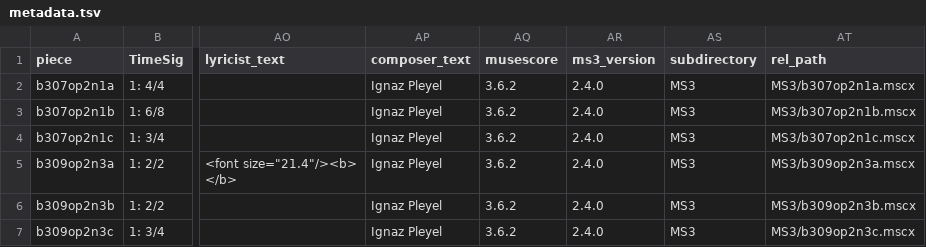
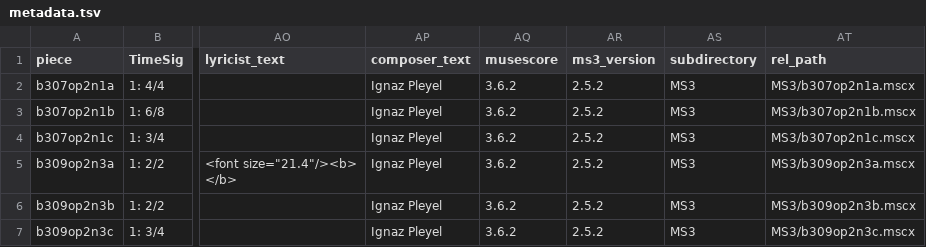
Before and after one commit to DCMLab/pleyel_quartets, a TSV file: metadata.tsv, drawn as a sheet; only a part is shown, gaps mark what is left out; the diff names each change by its address in the sheet, - before the commit and + after, or states it on an @@ line.

Commit message:
ms3 review -M -N -C -F -X -D -c LATEST_VERSION (v2.5.2)

```diff
--- a/metadata.tsv
+++ b/metadata.tsv
-AR2:AR7 (ms3_version): 2.4.0
+AR2:AR7 (ms3_version): 2.5.2
```
Also changed, not shown: 38 other files.
